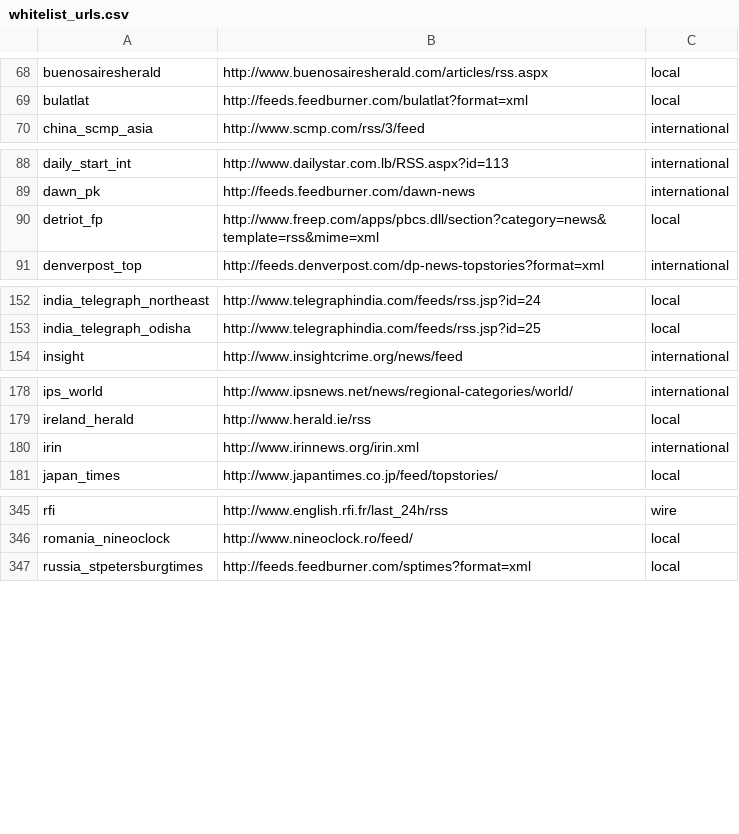
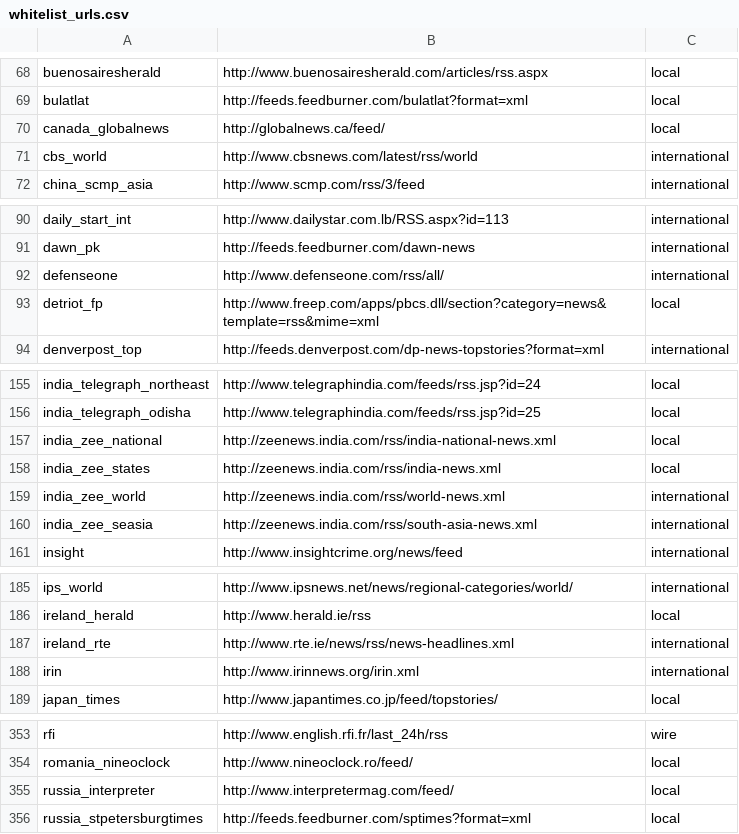
Before and after one commit to openeventdata/scraper, a CSV file: whitelist_urls.csv, drawn as a sheet; only a part is shown, gaps mark what is left out.

Commit message:
Add a few more sources

```diff
--- a/whitelist_urls.csv
+++ b/whitelist_urls.csv
@@ -69,2 +69,4 @@ buenosairesherald,http://www.buenosairesherald.com/articles/rss.aspx,local
 bulatlat,http://feeds.feedburner.com/bulatlat?format=xml,local
+canada_globalnews,http://globalnews.ca/feed/,local
+cbs_world,http://www.cbsnews.com/latest/rss/world,international
 china_scmp_asia,http://www.scmp.com/rss/3/feed,international
@@ -89,2 +91,3 @@ daily_start_int,http://www.dailystar.com.lb/RSS.aspx?id=113,international
 dawn_pk,http://feeds.feedburner.com/dawn-news,international
+defenseone,http://www.defenseone.com/rss/all/,international
 detriot_fp,http://www.freep.com/apps/pbcs.dll/section?category=news&template=rss&mime=xml,local
@@ -153,2 +156,6 @@ india_telegraph_northeast,http://www.telegraphindia.com/feeds/rss.jsp?id=24,loca
 india_telegraph_odisha,http://www.telegraphindia.com/feeds/rss.jsp?id=25,local
+india_zee_national,http://zeenews.india.com/rss/india-national-news.xml,local
+india_zee_states,http://zeenews.india.com/rss/india-news.xml,local
+india_zee_world,http://zeenews.india.com/rss/world-news.xml,international
+india_zee_seasia,http://zeenews.india.com/rss/south-asia-news.xml,international
 insight,http://www.insightcrime.org/news/feed,international
@@ -179,2 +186,3 @@ ips_world,http://www.ipsnews.net/news/regional-categories/world/,international
 ireland_herald,http://www.herald.ie/rss,local
+ireland_rte,http://www.rte.ie/news/rss/news-headlines.xml,international
 irin,http://www.irinnews.org/irin.xml,international
@@ -346,2 +354,3 @@ rfi,http://www.english.rfi.fr/last_24h/rss,wire
 romania_nineoclock,http://www.nineoclock.ro/feed/,local
+russia_interpreter,http://www.interpretermag.com/feed/,local
 russia_stpetersburgtimes,http://feeds.feedburner.com/sptimes?format=xml,local
```
